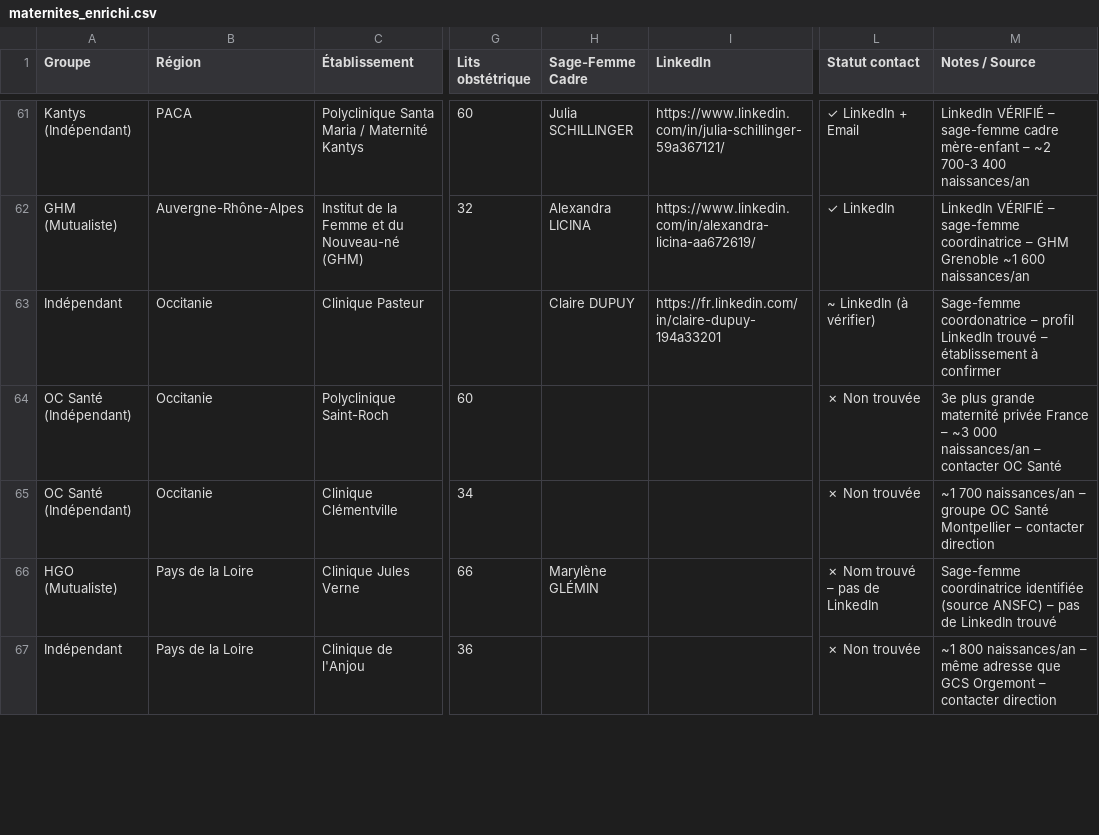
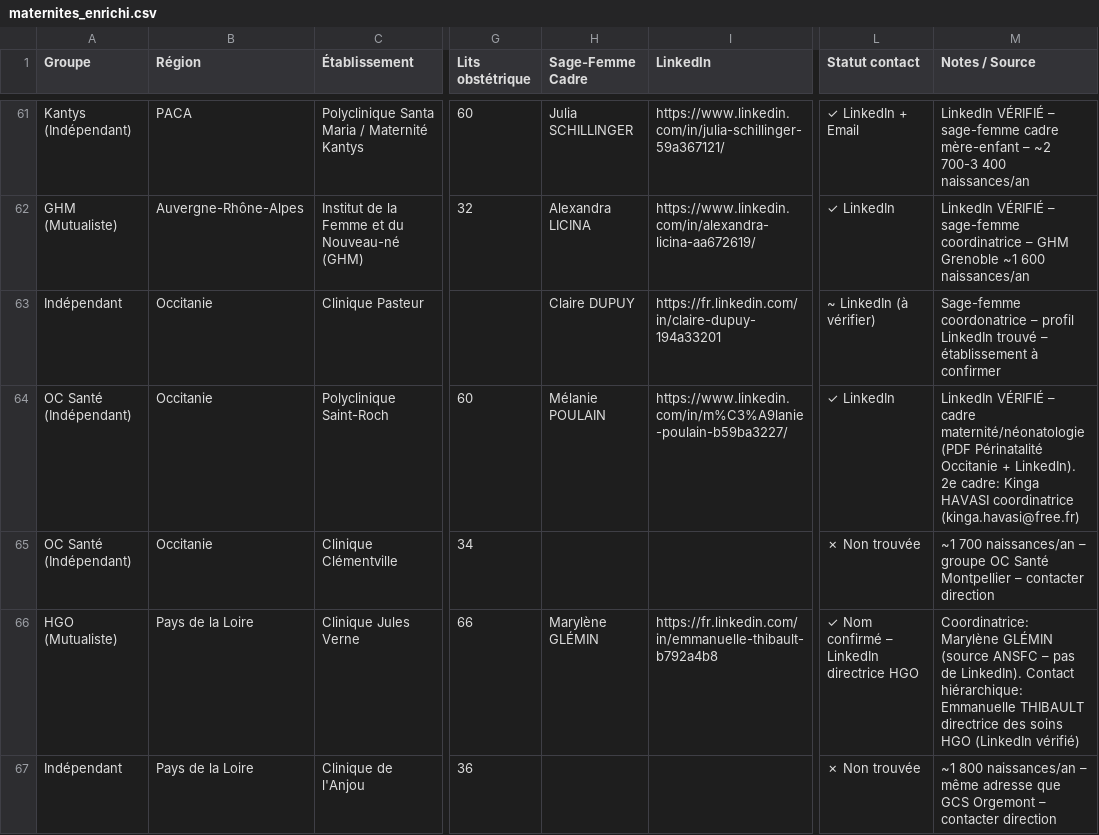
Before and after one commit to Hasnaech/scrapping, a CSV file: maternites_enrichi.csv, drawn as a sheet; only a part is shown, gaps mark what is left out; the diff covers the shown part only; the diff names each change by its address in the sheet, - before the commit and + after, or states it on an @@ line.

```diff
--- a/maternites_enrichi.csv
+++ b/maternites_enrichi.csv
-H64 (Sage-Femme Cadre): (empty)
+H64 (Sage-Femme Cadre): Mélanie POULAIN
-I64 (LinkedIn): (empty)
+I64 (LinkedIn): https://www.linkedin.com/in/m%C3%A9lanie-poulain-b59ba3227/
-L64 (Statut contact): ✗ Non trouvée
+L64 (Statut contact): ✓ LinkedIn
-M64 (Notes / Source): 3e plus grande maternité privée France – ~3 000 naissances/an – contacter OC Santé
+M64 (Notes / Source): LinkedIn VÉRIFIÉ – cadre maternité/néonatologie (PDF Périnatalité Occitanie + LinkedIn). 2e cadre: Kinga HAVASI coordinatrice (kinga.havasi@free.fr)
-I66 (LinkedIn): (empty)
+I66 (LinkedIn): https://fr.linkedin.com/in/emmanuelle-thibault-b792a4b8
-L66 (Statut contact): ✗ Nom trouvé – pas de LinkedIn
+L66 (Statut contact): ✓ Nom confirmé – LinkedIn directrice HGO
-M66 (Notes / Source): Sage-femme coordinatrice identifiée (source ANSFC) – pas de LinkedIn trouvé
+M66 (Notes / Source): Coordinatrice: Marylène GLÉMIN (source ANSFC – pas de LinkedIn). Contact hiérarchique: Emmanuelle THIBAULT directrice des soins HGO (LinkedIn vérifié)
```
Also changed, not shown: 16 edited cells elsewhere in this file.
